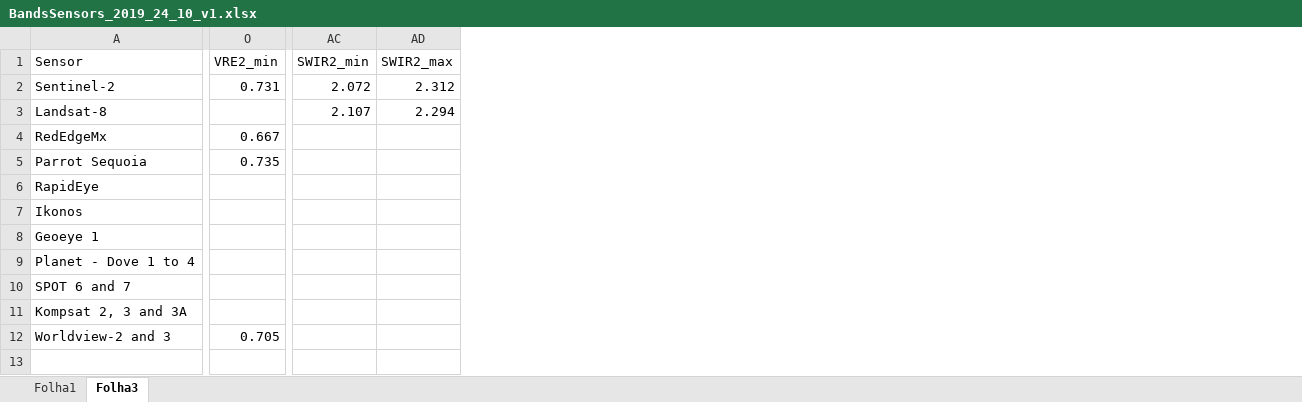
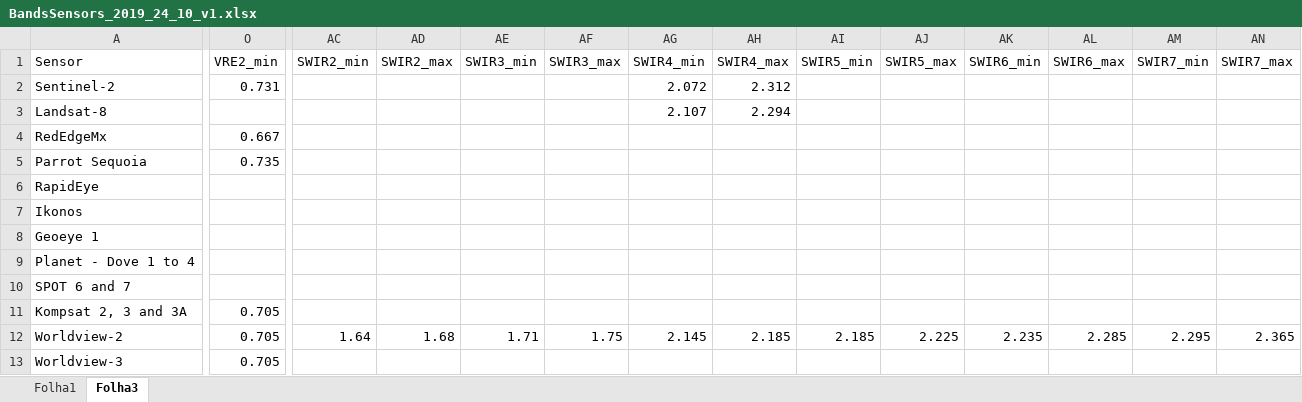
Before and after one commit to joaofgoncalves/StopCortaderiaLife, an Excel workbook: DATA/TABLES/BandsSensors_2019_24_10_v1.xlsx, sheet Folha3, drawn as a sheet; only a part is shown, gaps mark what is left out; values as stored, in another font and other column widths than the file's, no borders; addresses are those after the commit; rows hold the shown columns only; the diff covers the shown part only; the diff names each change by its address in the sheet, - before the commit and + after, or states it on an @@ line.

Commit message:
R Code for Sensor and Master tables
R Code for Sensor and wl with wordlview 3 actualized.

```diff
--- a/DATA/TABLES/BandsSensors_2019_24_10_v1.xlsx (sheet Folha3)
+++ b/DATA/TABLES/BandsSensors_2019_24_10_v1.xlsx (sheet Folha3)
+column AE (SWIR3_min), empty
+column AF (SWIR3_max), empty
+column AG (SWIR4_min), rows 2-3: 2.072 | 2.107
+column AH (SWIR4_max), rows 2-3: 2.312 | 2.294
+column AI (SWIR5_min), empty
+column AJ (SWIR5_max), empty
+column AK (SWIR6_min), empty
+column AL (SWIR6_max), empty
+column AM (SWIR7_min), empty
+column AN (SWIR7_max), empty
-AC2 (SWIR2_min): 2.072
+AC2 (SWIR2_min): (empty)
-AD2 (SWIR2_max): 2.312
+AD2 (SWIR2_max): (empty)
-AC3 (SWIR2_min): 2.107
+AC3 (SWIR2_min): (empty)
-AD3 (SWIR2_max): 2.294
+AD3 (SWIR2_max): (empty)
-O11 (VRE2_min): (empty)
+O11 (VRE2_min): 0.705
+row 12: Worldview-2 | 0.705 | 1.64 | 1.68 | 1.71 | 1.75 | 2.145 | 2.185 | 2.185 | 2.225 | 2.235 | 2.285 | 2.295 | 2.365
-A13 (Sensor): Worldview-2 and 3
+A13 (Sensor): Worldview-3
```
Also changed, not shown: 7 edited cells elsewhere in this sheet, 3 other files.
